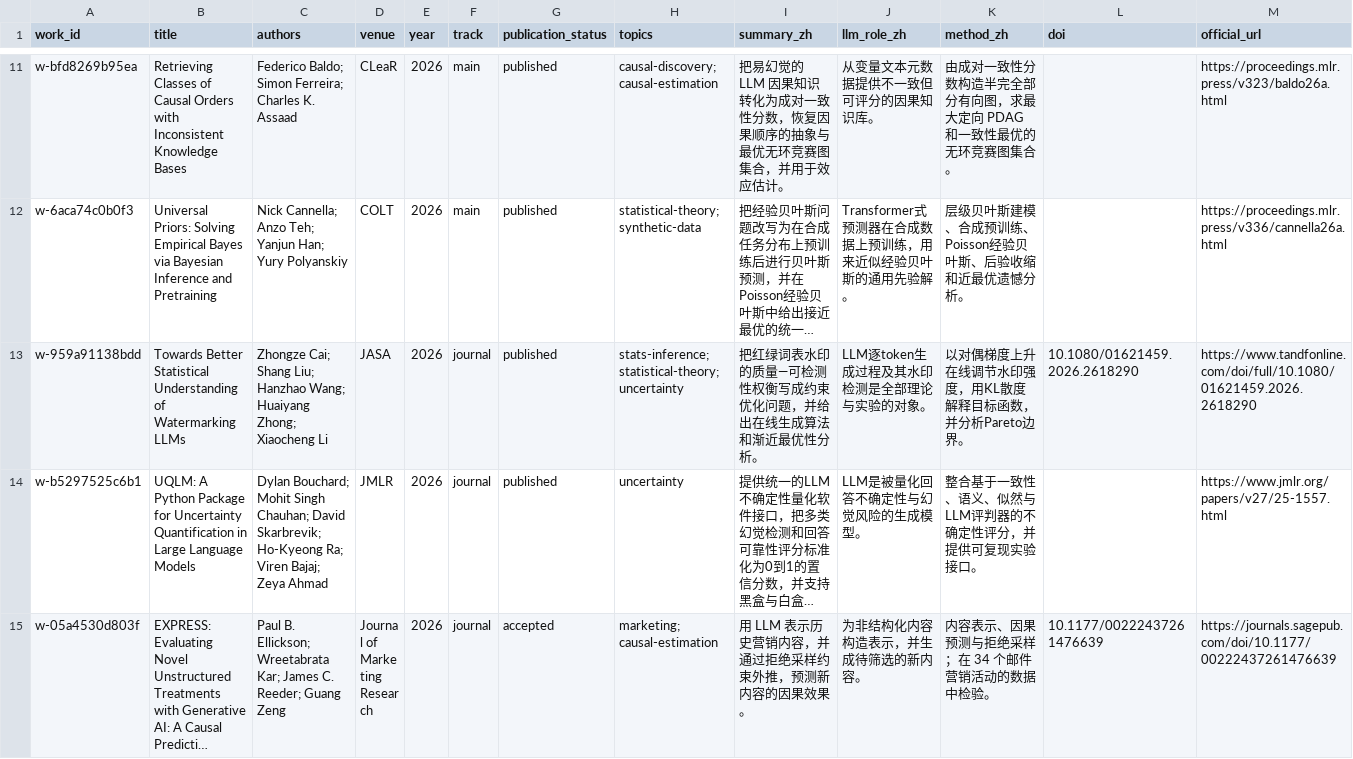
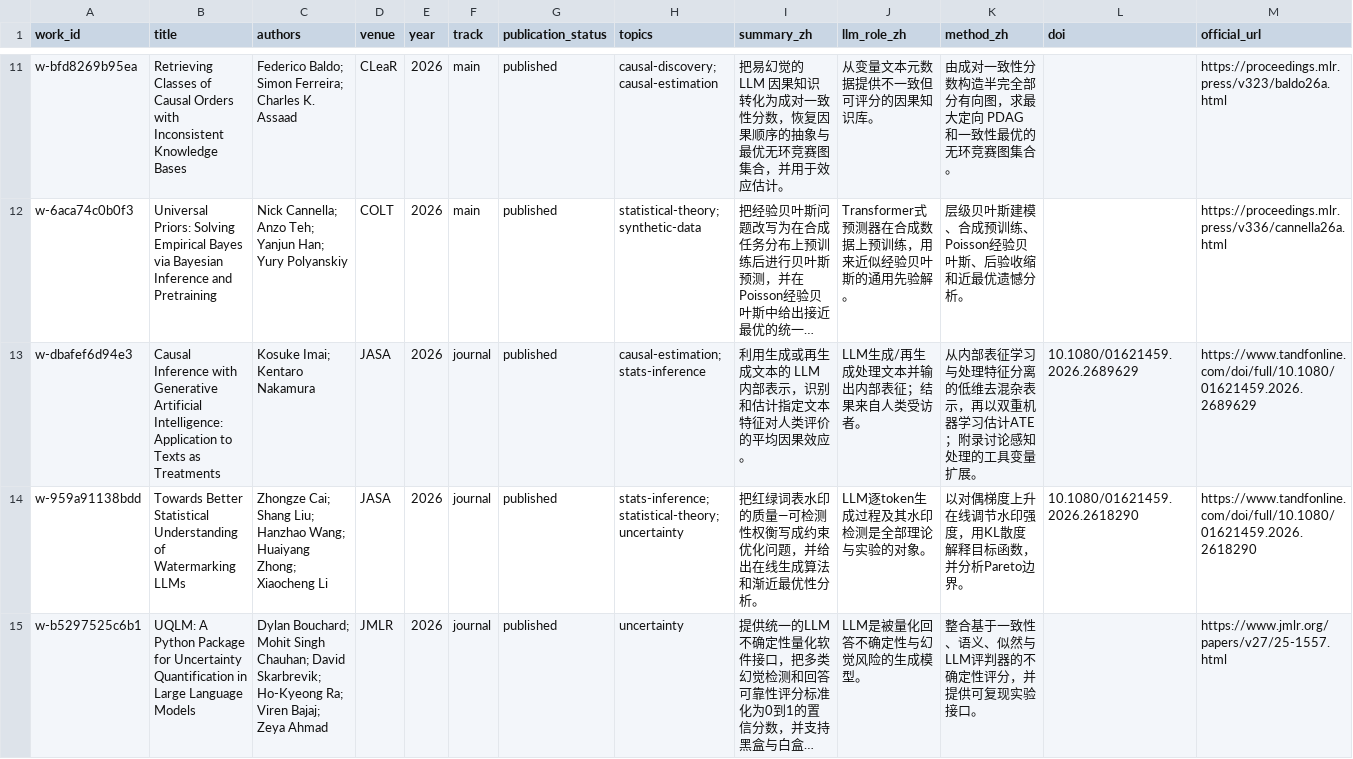
Before and after one commit to sjsj0101/good_llm_stats_papers, a CSV file: exports/papers.csv, drawn as a sheet; only a part is shown, gaps mark what is left out; the shorter side is filled out with more unchanged rows; long unchanged cells end in …; rows hold the shown columns only; the diff covers the shown part only; the diff names each change by its address in the sheet, - before the commit and + after, or states it on an @@ line.

Commit message:
Add GPI and related unstructured causal inference papers

```diff
--- a/exports/papers.csv
+++ b/exports/papers.csv
+row 13: w-dbafef6d94e3 | Causal Inference with Generative Artificial Intelligence: Application to Texts as Treatments | Kosuke Imai; Kentaro Nakamura | JASA | 2026 | journal | published | causal-estimation; stats-inference | 利用生成或再生成文本的 LLM 内部表示，识别和估计指定文本特征对人类评价的平均因果效应。 | LLM生成/再生成处理文本并输出内部表征；结果来自人类受访者。 | 从内部表征学习与处理特征分离的低维去混杂表示，再以双重机器学习估计ATE；附录讨论感知处理的工具变量扩展。 | 10.1080/01621459.2026.2689629 | https://www.tandfonline.com/doi/full/10.1080/01621459.2026.2689629
```
Also changed, not shown: 2 added rows elsewhere in this file, 19 other files.
